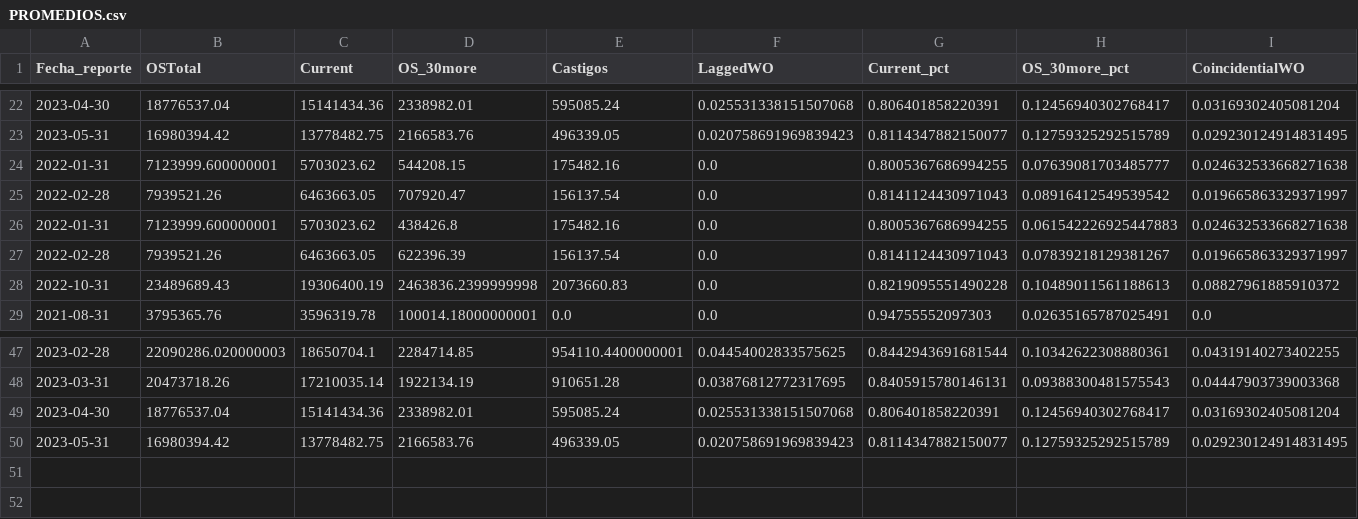
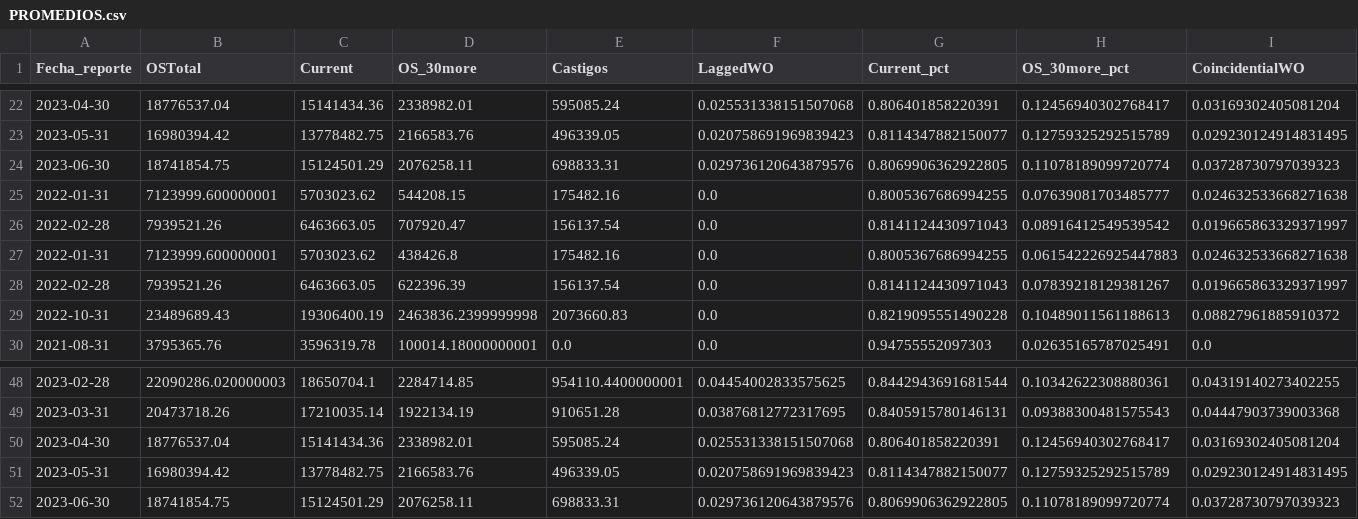
Before and after one commit to ErickdeMauleon/dashboard_streamlit, a CSV file: Data/PROMEDIOS.csv, drawn as a sheet; only a part is shown, gaps mark what is left out; rows hold the shown columns only; the diff names each change by its address in the sheet, - before the commit and + after, or states it on an @@ line.

Commit message:
committing files

```diff
--- a/Data/PROMEDIOS.csv
+++ b/Data/PROMEDIOS.csv
+row 24: 2023-06-30 | 18741854.75 | 15124501.29 | 2076258.11 | 698833.31 | 0.029736120643879576 | 0.8069906362922805 | 0.11078189099720774 | 0.03728730797039323
+row 52: 2023-06-30 | 18741854.75 | 15124501.29 | 2076258.11 | 698833.31 | 0.029736120643879576 | 0.8069906362922805 | 0.11078189099720774 | 0.03728730797039323
```
